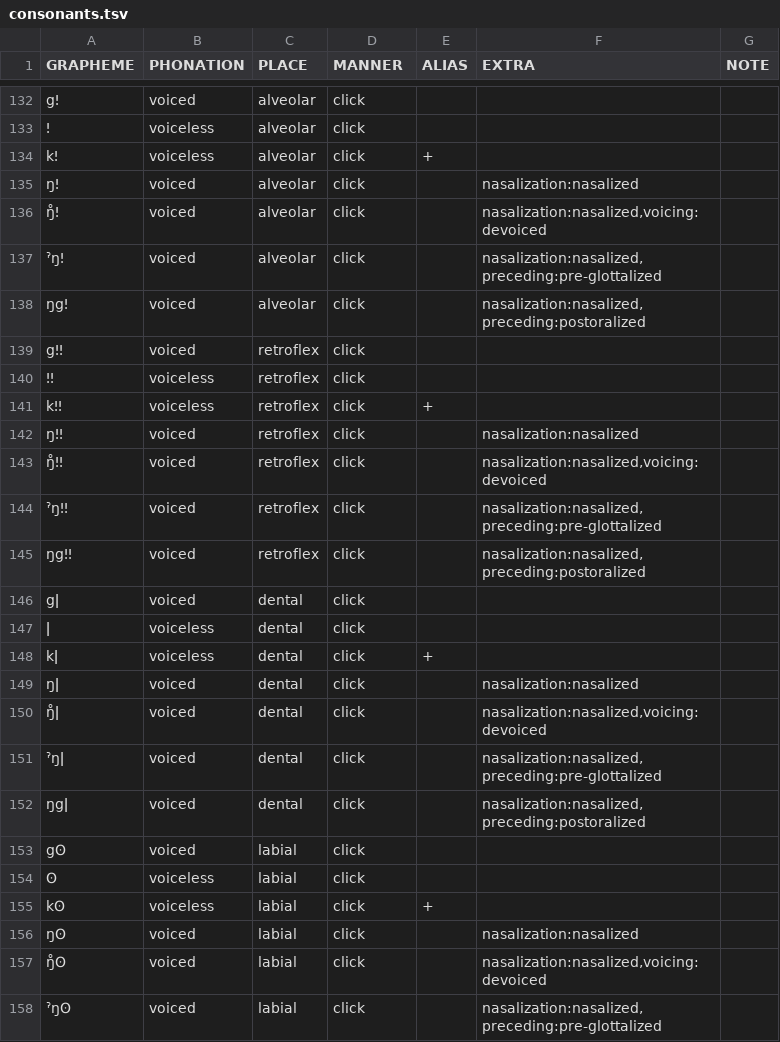
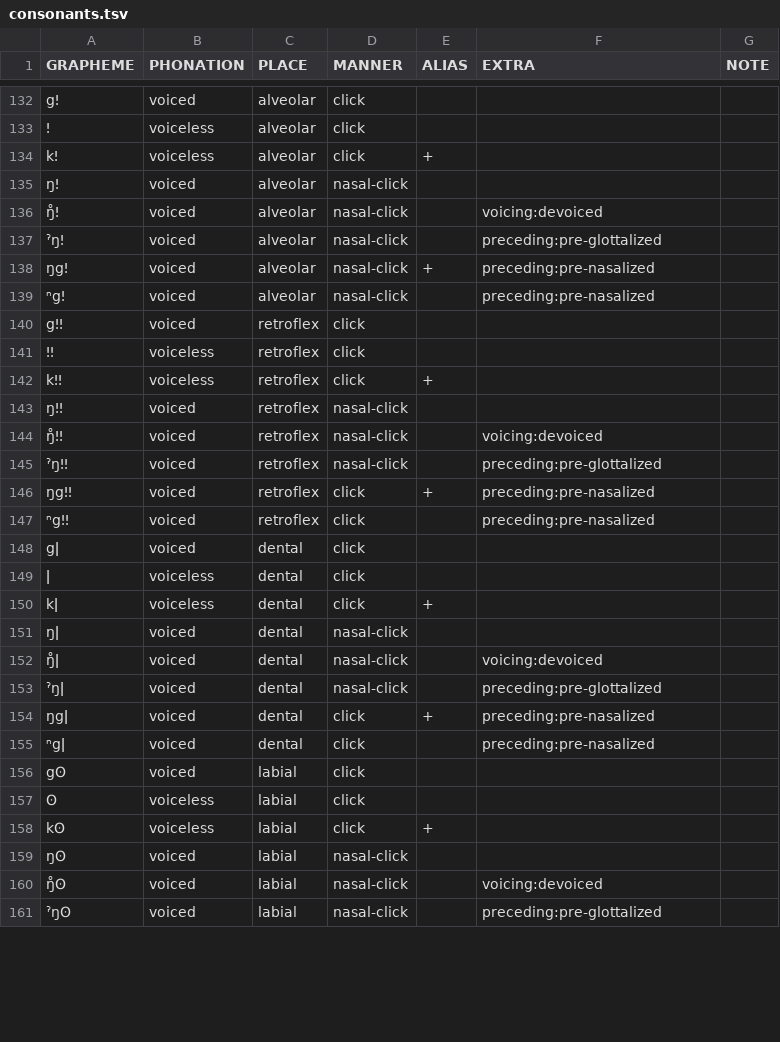
Before and after one commit to cldf-clts/clts-legacy, a TSV file: src/pyclts/transcriptionsystems/bipa/consonants.tsv, drawn as a sheet; only a part is shown, gaps mark what is left out; the diff covers the shown part only.

```diff
--- a/src/pyclts/transcriptionsystems/bipa/consonants.tsv
+++ b/src/pyclts/transcriptionsystems/bipa/consonants.tsv
@@ -134,6 +134,7 @@ gǃ	voiced	alveolar	click
 kǃ	voiceless	alveolar	click	+		
-ŋǃ	voiced	alveolar 	click		nasalization:nasalized	
-ŋ̊ǃ	voiced	alveolar 	click		nasalization:nasalized,voicing:devoiced	
-ˀŋǃ	voiced	alveolar 	click		nasalization:nasalized,preceding:pre-glottalized	
-ŋgǃ	voiced	alveolar 	click		nasalization:nasalized,preceding:postoralized	
+ŋǃ	voiced	alveolar 	nasal-click			
+ŋ̊ǃ	voiced	alveolar 	nasal-click		voicing:devoiced	
+ˀŋǃ	voiced	alveolar 	nasal-click		preceding:pre-glottalized	
+ŋgǃ	voiced	alveolar 	nasal-click	+	preceding:pre-nasalized	
+ⁿgǃ	voiced	alveolar 	nasal-click		preceding:pre-nasalized	
 gǃǃ	voiced	retroflex	click			
@@ -141,6 +142,7 @@ gǃǃ	voiced	retroflex	click
 kǃǃ	voiceless	retroflex	click	+		
-ŋǃǃ	voiced	retroflex 	click		nasalization:nasalized	
-ŋ̊ǃǃ	voiced	retroflex 	click		nasalization:nasalized,voicing:devoiced	
-ˀŋǃǃ	voiced	retroflex 	click		nasalization:nasalized,preceding:pre-glottalized	
-ŋgǃǃ	voiced	retroflex 	click		nasalization:nasalized,preceding:postoralized	
+ŋǃǃ	voiced	retroflex 	nasal-click			
+ŋ̊ǃǃ	voiced	retroflex 	nasal-click		voicing:devoiced	
+ˀŋǃǃ	voiced	retroflex 	nasal-click		preceding:pre-glottalized	
+ŋgǃǃ	voiced	retroflex 	click	+	preceding:pre-nasalized	
+ⁿgǃǃ	voiced	retroflex 	click		preceding:pre-nasalized	
 gǀ	voiced	dental	click			
@@ -148,6 +150,7 @@ gǀ	voiced	dental	click
 kǀ	voiceless	dental	click	+		
-ŋǀ	voiced	dental 	click		nasalization:nasalized	
-ŋ̊ǀ	voiced	dental 	click		nasalization:nasalized,voicing:devoiced	
-ˀŋǀ	voiced	dental 	click		nasalization:nasalized,preceding:pre-glottalized	
-ŋgǀ	voiced	dental 	click		nasalization:nasalized,preceding:postoralized	
+ŋǀ	voiced	dental 	nasal-click			
+ŋ̊ǀ	voiced	dental 	nasal-click		voicing:devoiced	
+ˀŋǀ	voiced	dental 	nasal-click		preceding:pre-glottalized	
+ŋgǀ	voiced	dental 	click	+	preceding:pre-nasalized	
+ⁿgǀ	voiced	dental 	click		preceding:pre-nasalized	
 gʘ	voiced	labial	click			
@@ -155,4 +158,4 @@ gʘ	voiced	labial	click
 kʘ	voiceless	labial	click	+		
-ŋʘ	voiced	labial 	click		nasalization:nasalized	
-ŋ̊ʘ	voiced	labial 	click		nasalization:nasalized,voicing:devoiced	
-ˀŋʘ	voiced	labial 	click		nasalization:nasalized,preceding:pre-glottalized	
+ŋʘ	voiced	labial 	nasal-click			
+ŋ̊ʘ	voiced	labial 	nasal-click		voicing:devoiced	
+ˀŋʘ	voiced	labial 	nasal-click		preceding:pre-glottalized	
```
Also changed, not shown: 4 added rows and 25 edited cells elsewhere in this file, src/pyclts/transcriptionsystems/bipa/diacritics.tsv.
